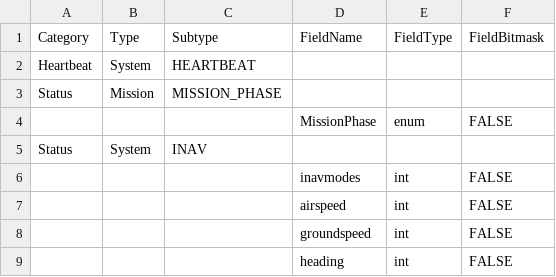
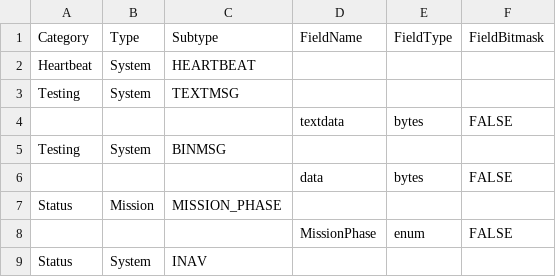
Before and after one commit to xznhj8129/uav_protocol_experiments, a CSV file: meshed/message_definitions.csv, drawn as a sheet; only a part is shown; the shorter side is filled out with more unchanged rows; the diff names each change by its address in the sheet, - before the commit and + after, or states it on an @@ line.

```diff
--- a/meshed/message_definitions.csv
+++ b/meshed/message_definitions.csv
+row 3: Testing | System | TEXTMSG
+row 4:  |  |  | textdata | bytes | FALSE
+row 5: Testing | System | BINMSG
+row 6:  |  |  | data | bytes | FALSE
```
Also changed, not shown: 8 other files.
